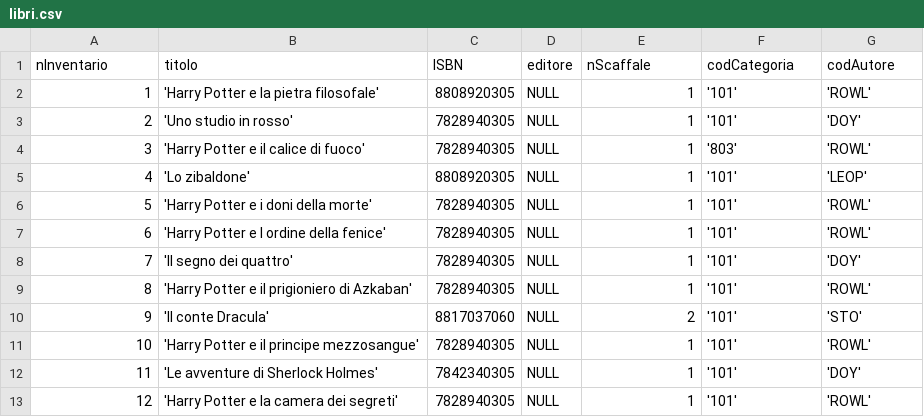
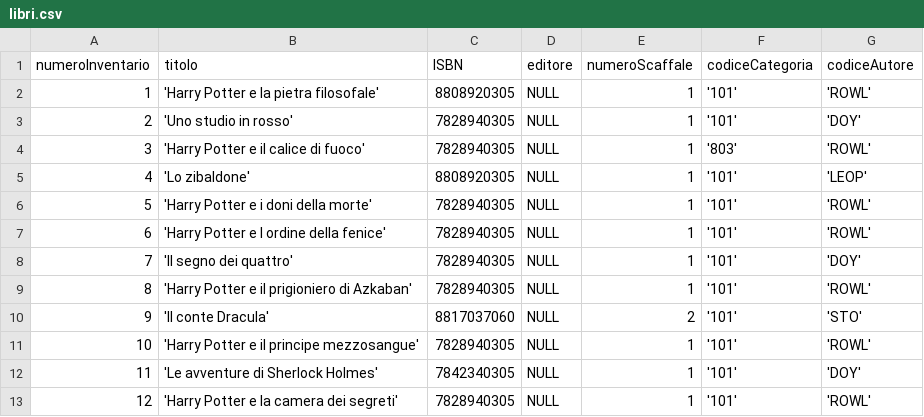
Before and after one commit to lorenzoarlo/BibliotecaProject, a CSV file: DATA/libri.csv, drawn as a sheet.

```diff
--- a/DATA/libri.csv
+++ b/DATA/libri.csv
@@ -1,2 +1,2 @@
-nInventario;titolo;ISBN;editore;nScaffale;codCategoria;codAutore
+numeroInventario;titolo;ISBN;editore;numeroScaffale;codiceCategoria;codiceAutore
 1;'Harry Potter e la pietra filosofale';8808920305;NULL;1;'101';'ROWL'
```
Also changed, not shown: DATA/amministratori.csv, DATA/autori.csv, 36 other files.
